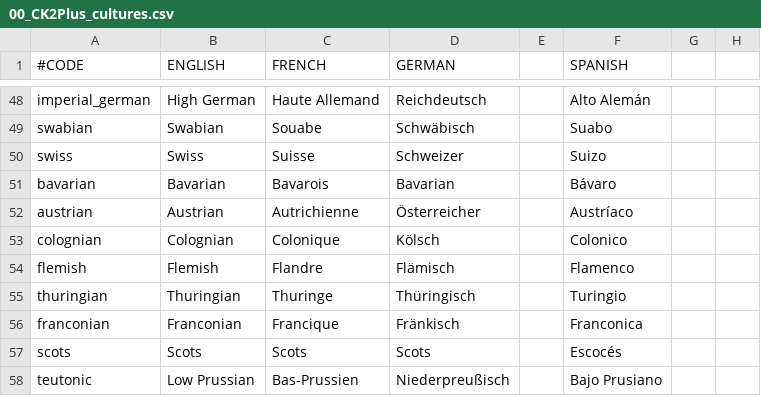
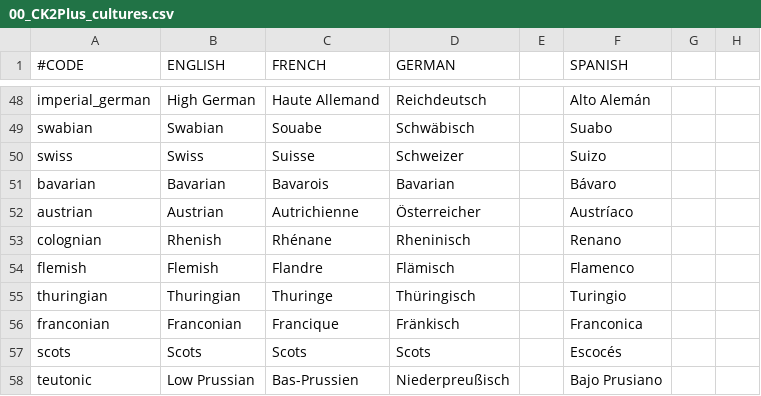
Before and after one commit to ck2plus/CK2Plus, a CSV file: CK2Plus/localisation/00_CK2Plus_cultures.csv, drawn as a sheet; only a part is shown, gaps mark what is left out; the diff names each change by its address in the sheet, - before the commit and + after, or states it on an @@ line.

Commit message:
Colour changes+ fixes to Albanian names+Colognian is now Rhenish

```diff
--- a/CK2Plus/localisation/00_CK2Plus_cultures.csv
+++ b/CK2Plus/localisation/00_CK2Plus_cultures.csv
-B53 (ENGLISH): Colognian
+B53 (ENGLISH): Rhenish
-C53 (FRENCH): Colonique
+C53 (FRENCH): Rhénane
-D53 (GERMAN): Kölsch
+D53 (GERMAN): Rheninisch
-F53 (SPANISH): Colonico
+F53 (SPANISH): Renano
```
Also changed, not shown: 1 other file.
